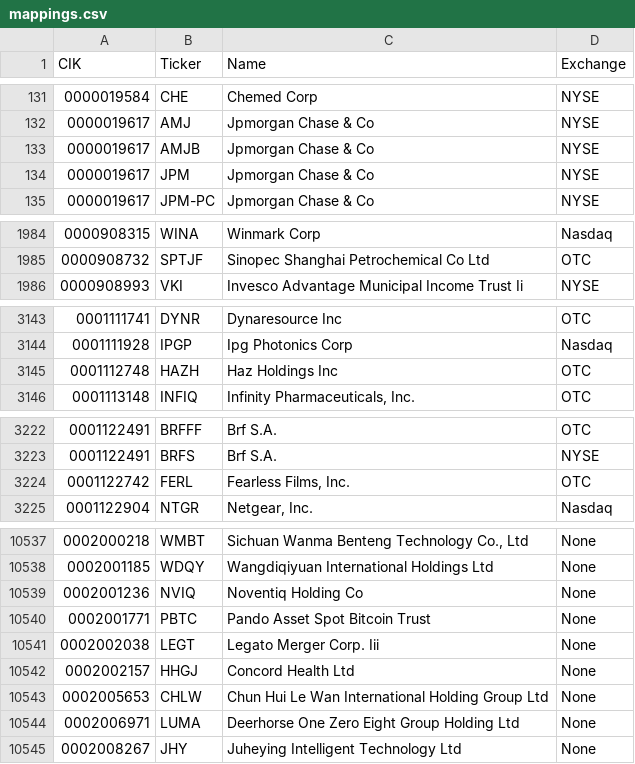
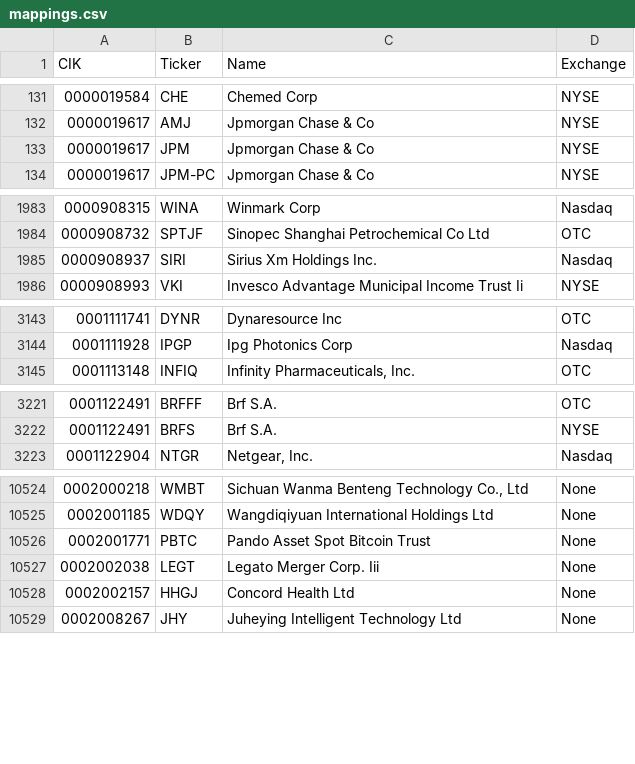
Before and after one commit to jadchaar/sec-cik-mapper, a CSV file: mappings/stocks/mappings.csv, drawn as a sheet; only a part is shown, gaps mark what is left out; the diff covers the shown part only.

Commit message:
02/05/24 automated CRON job - update mappings

```diff
--- a/mappings/stocks/mappings.csv
+++ b/mappings/stocks/mappings.csv
@@ -132,3 +132,2 @@ CIK,Ticker,Name,Exchange
 0000019617,AMJ,Jpmorgan Chase & Co,NYSE
-0000019617,AMJB,Jpmorgan Chase & Co,NYSE
 0000019617,JPM,Jpmorgan Chase & Co,NYSE
@@ -1985,2 +1984,3 @@ CIK,Ticker,Name,Exchange
 0000908732,SPTJF,Sinopec Shanghai Petrochemical Co Ltd,OTC
+0000908937,SIRI,Sirius Xm Holdings Inc.,Nasdaq
 0000908993,VKI,Invesco Advantage Municipal Income Trust Ii,NYSE
@@ -3144,3 +3144,2 @@ CIK,Ticker,Name,Exchange
 0001111928,IPGP,Ipg Photonics Corp,Nasdaq
-0001112748,HAZH,Haz Holdings Inc,OTC
 0001113148,INFIQ,"Infinity Pharmaceuticals, Inc.",OTC
@@ -3223,3 +3222,2 @@ CIK,Ticker,Name,Exchange
 0001122491,BRFS,Brf S.A.,NYSE
-0001122742,FERL,"Fearless Films, Inc.",OTC
 0001122904,NTGR,"Netgear, Inc.",Nasdaq
@@ -10538,3 +10525,2 @@ CIK,Ticker,Name,Exchange
 0002001185,WDQY,Wangdiqiyuan International Holdings Ltd,None
-0002001236,NVIQ,Noventiq Holding Co,None
 0002001771,PBTC,Pando Asset Spot Bitcoin Trust,None
@@ -10542,4 +10528,2 @@ CIK,Ticker,Name,Exchange
 0002002157,HHGJ,Concord Health Ltd,None
-0002005653,CHLW,Chun Hui Le Wan International Holding Group Ltd,None
-0002006971,LUMA,Deerhorse One Zero Eight Group Holding Ltd,None
 0002008267,JHY,Juheying Intelligent Technology Ltd,None
```
Also changed, not shown: 2 added rows, 13 removed rows and 3 edited cells elsewhere in this file, 8 other files.
